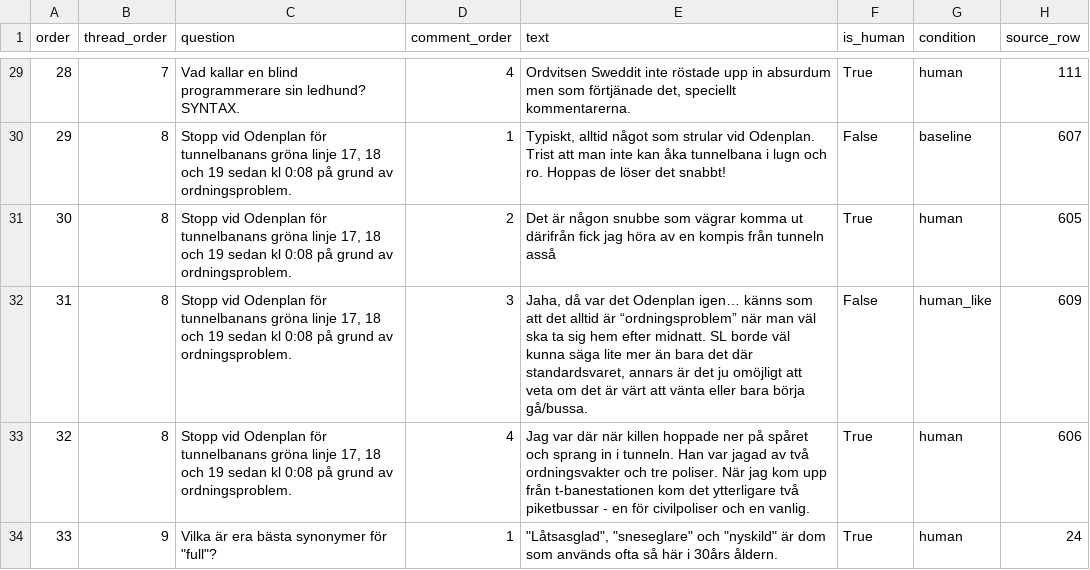
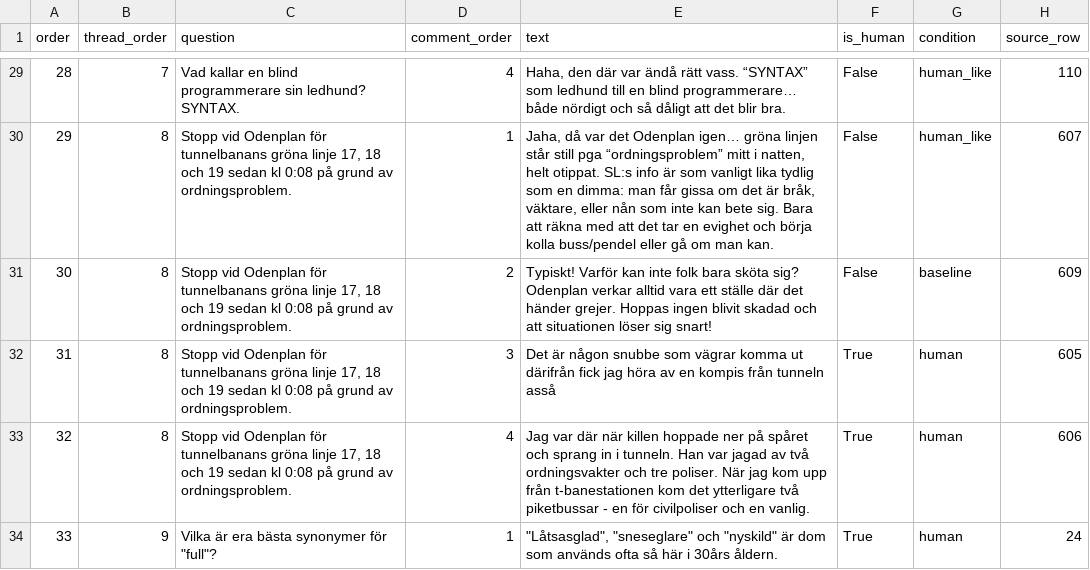
Before and after one commit to ginawelsh/masters_thesis, a CSV file: src/3_ai_detection_scripts/mixed_comment_quiz.csv, drawn as a sheet; only a part is shown, gaps mark what is left out; the diff covers the shown part only.

```diff
--- a/src/3_ai_detection_scripts/mixed_comment_quiz.csv
+++ b/src/3_ai_detection_scripts/mixed_comment_quiz.csv
@@ -29,5 +29,5 @@ order,thread_order,question,comment_order,text,is_human,condition,source_row
-28,7,Vad kallar en blind programmerare sin ledhund? SYNTAX.,4,"Ordvitsen Sweddit inte röstade upp in absurdum men som förtjänade det, speciellt kommentarerna.",True,human,111
-29,8,"Stopp vid Odenplan för tunnelbanans gröna linje 17, 18 och 19 sedan kl 0:08 på grund av ordningsproblem.",1,"Typiskt, alltid något som strular vid Odenplan. Trist att man inte kan åka tunnelbana i lugn och ro. Hoppas de löser det snabbt!",False,baseline,607
-30,8,"Stopp vid Odenplan för tunnelbanans gröna linje 17, 18 och 19 sedan kl 0:08 på grund av ordningsproblem.",2,Det är någon snubbe som vägrar komma ut därifrån fick jag höra av en kompis  från tunneln asså,True,human,605
-31,8,"Stopp vid Odenplan för tunnelbanans gröna linje 17, 18 och 19 sedan kl 0:08 på grund av ordningsproblem.",3,"Jaha, då var det Odenplan igen… känns som att det alltid är “ordningsproblem” när man väl ska ta sig hem efter midnatt. SL borde väl kunna säga lite mer än bara det där standardsvaret, annars är det ju omöjligt att veta om det är värt att vänta eller bara börja gå/bussa.",False,human_like,609
+28,7,Vad kallar en blind programmerare sin ledhund? SYNTAX.,4,"Haha, den där var ändå rätt vass. “SYNTAX” som ledhund till en blind programmerare… både nördigt och så dåligt att det blir bra.",False,human_like,110
+29,8,"Stopp vid Odenplan för tunnelbanans gröna linje 17, 18 och 19 sedan kl 0:08 på grund av ordningsproblem.",1,"Jaha, då var det Odenplan igen… gröna linjen står still pga “ordningsproblem” mitt i natten, helt otippat. SL:s info är som vanligt lika tydlig som en dimma: man får gissa om det är bråk, väktare, eller nån som inte kan bete sig. Bara att räkna med att det tar en evighet och börja kolla buss/pendel eller gå om man kan.",False,human_like,607
+30,8,"Stopp vid Odenplan för tunnelbanans gröna linje 17, 18 och 19 sedan kl 0:08 på grund av ordningsproblem.",2,Typiskt! Varför kan inte folk bara sköta sig? Odenplan verkar alltid vara ett ställe där det händer grejer. Hoppas ingen blivit skadad och att situationen löser sig snart!,False,baseline,609
+31,8,"Stopp vid Odenplan för tunnelbanans gröna linje 17, 18 och 19 sedan kl 0:08 på grund av ordningsproblem.",3,Det är någon snubbe som vägrar komma ut därifrån fick jag höra av en kompis  från tunneln asså,True,human,605
 32,8,"Stopp vid Odenplan för tunnelbanans gröna linje 17, 18 och 19 sedan kl 0:08 på grund av ordningsproblem.",4,Jag var där när killen hoppade ner på spåret och sprang in i tunneln. Han var jagad av två ordningsvakter och tre poliser. När jag kom upp från t-banestationen kom det ytterligare två piketbussar - en för civilpoliser och en vanlig.,True,human,606
```
Also changed, not shown: 89 edited cells elsewhere in this file.
